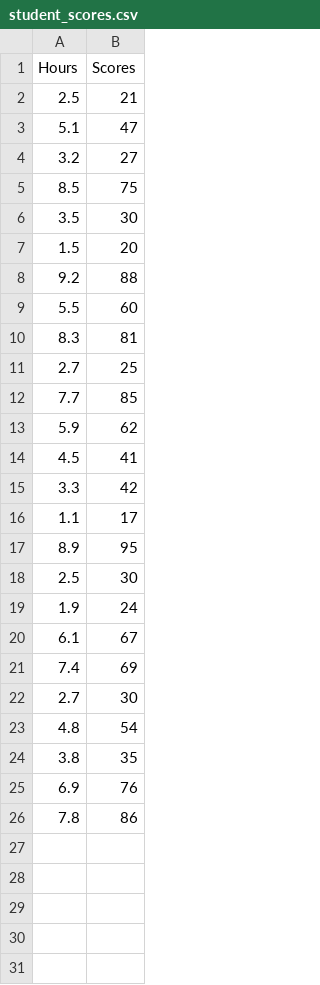
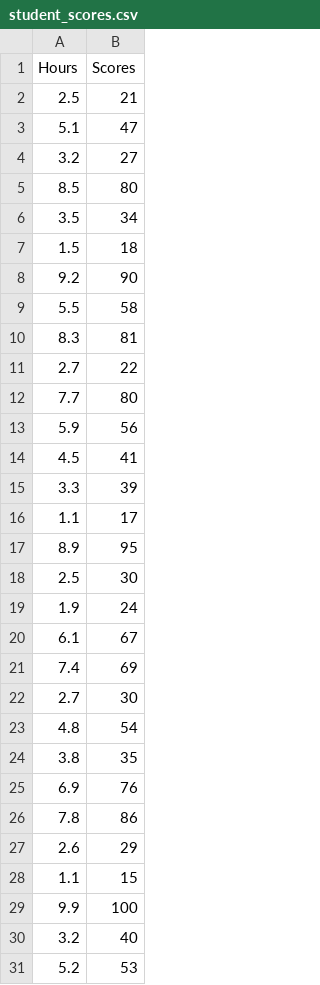
Before and after one commit to IshaanChawla0001/Python-Assigment-4-Linear-Regression-in-Python-with-Scikit-Learn, a CSV file: student_scores.csv, drawn as a sheet.

Commit message:
Update student_scores.csv

```diff
--- a/student_scores.csv
+++ b/student_scores.csv
@@ -4,13 +4,13 @@ Hours,Scores
 3.2,27
-8.5,75
-3.5,30
-1.5,20
-9.2,88
-5.5,60
+8.5,80
+3.5,34
+1.5,18
+9.2,90
+5.5,58
 8.3,81
-2.7,25
-7.7,85
-5.9,62
+2.7,22
+7.7,80
+5.9,56
 4.5,41
-3.3,42
+3.3,39
 1.1,17
@@ -26 +26,6 @@ Hours,Scores
 7.8,86
+2.6,29
+1.1,15
+9.9,100
+3.2,40
+5.2,53
```
